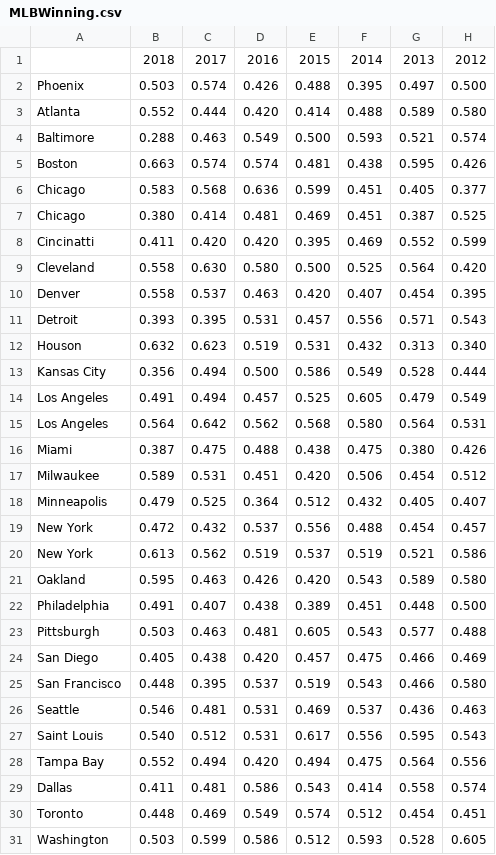
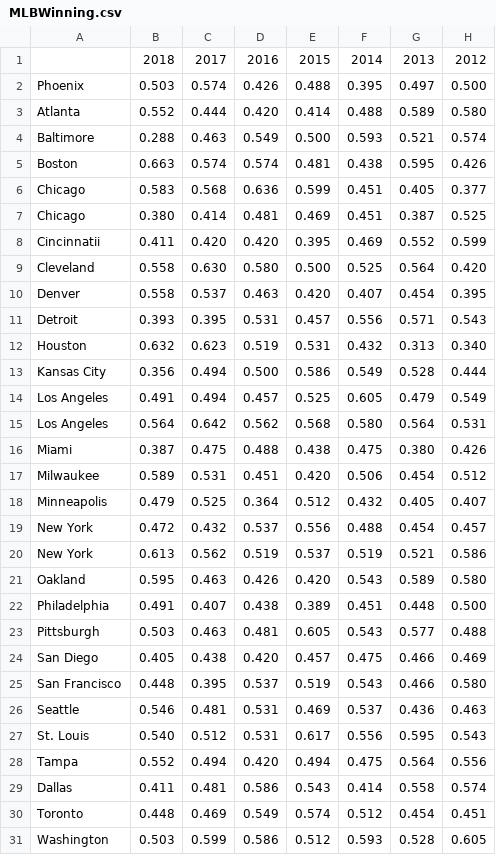
Before and after one commit to polacheck/STAT380FinalProject, a CSV file: MLBWinning.csv, drawn as a sheet; only a part is shown; the diff names each change by its address in the sheet, - before the commit and + after, or states it on an @@ line.

Commit message:
fixed cities

```diff
--- a/MLBWinning.csv
+++ b/MLBWinning.csv
-A8: Cincinatti
+A8: Cincinnatii
-A12: Houson
+A12: Houston
-A27: Saint Louis
+A27: St. Louis
-A28: Tampa Bay
+A28: Tampa
```
